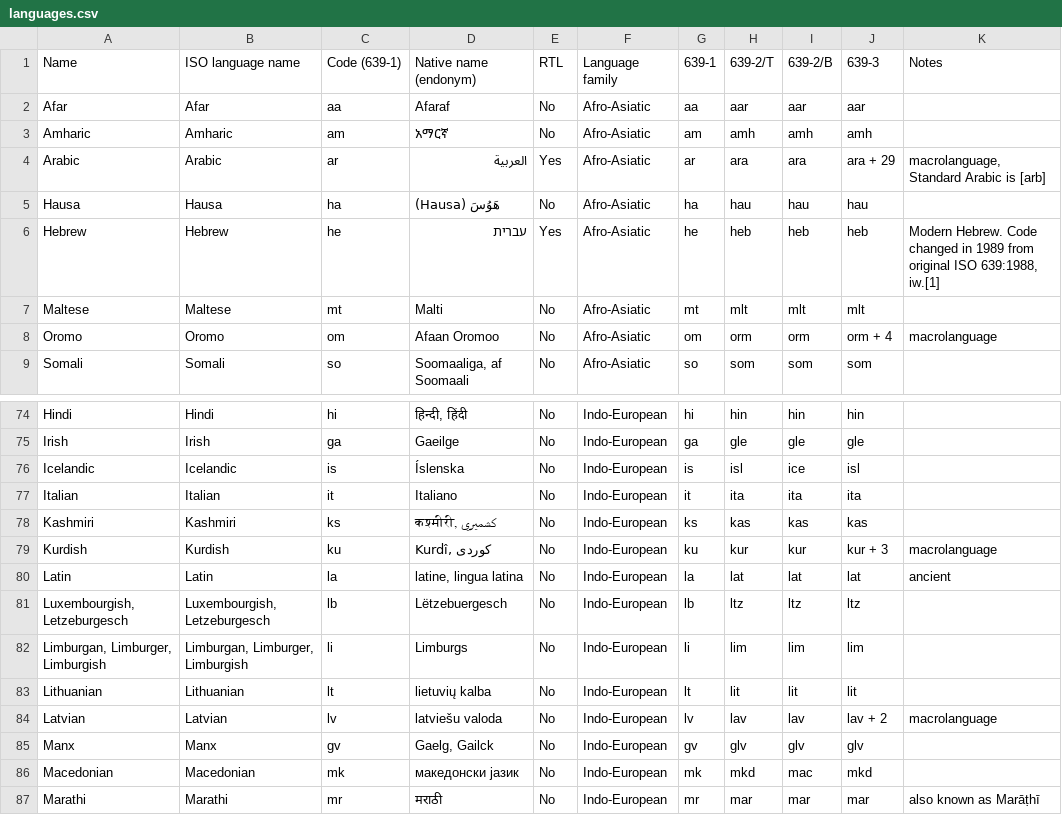
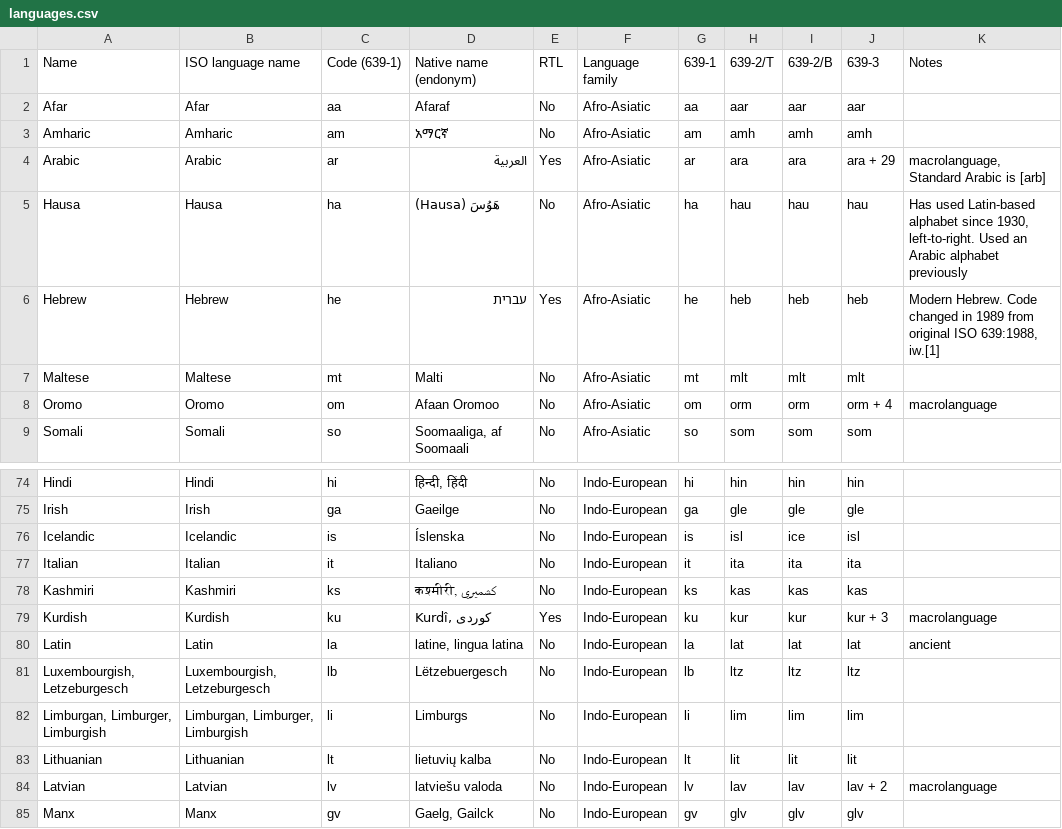
Before and after one commit to aicwebtech/biblesupersearch_api, a CSV file: database/dumps/languages.csv, drawn as a sheet; only a part is shown, gaps mark what is left out; the shorter side is filled out with more unchanged rows; the diff names each change by its address in the sheet, - before the commit and + after, or states it on an @@ line.

Commit message:
Languages: Making RTL support on the frontend database driven

```diff
--- a/database/dumps/languages.csv
+++ b/database/dumps/languages.csv
-K5 (Notes): (empty)
+K5 (Notes): Has used Latin-based alphabet since 1930, left-to-right. Used an Arabic alphabet previously
-E79 (RTL): No
+E79 (RTL): Yes
```
Also changed, not shown: 1 other file.
